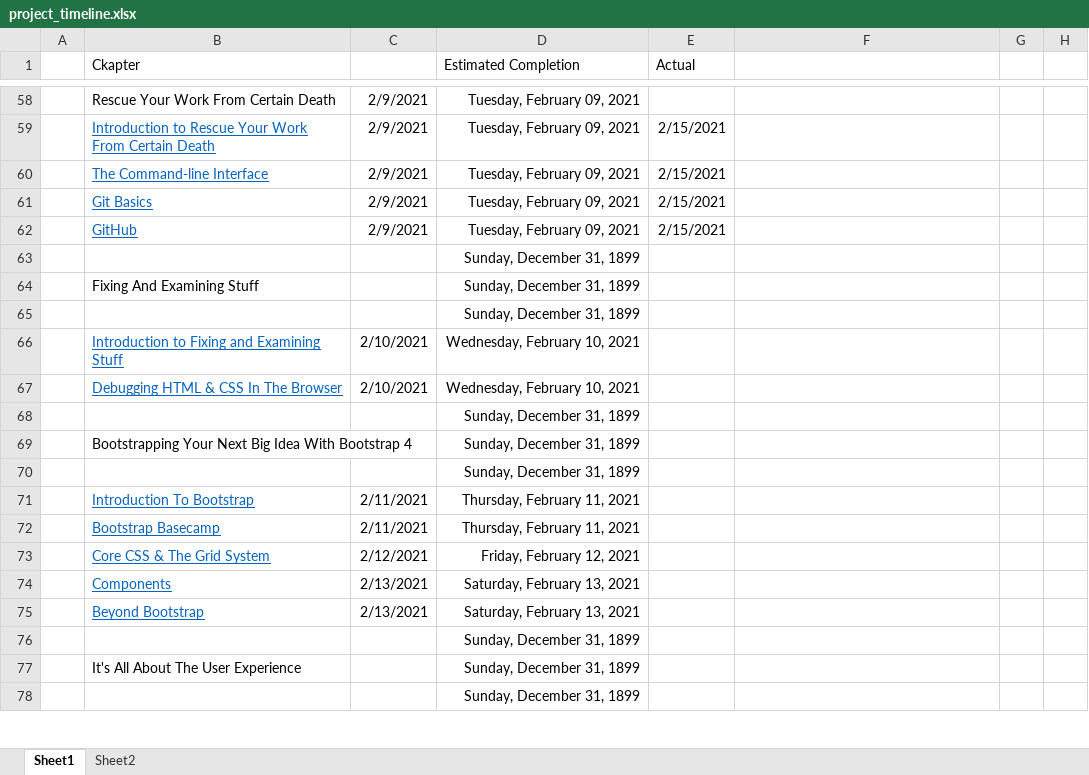
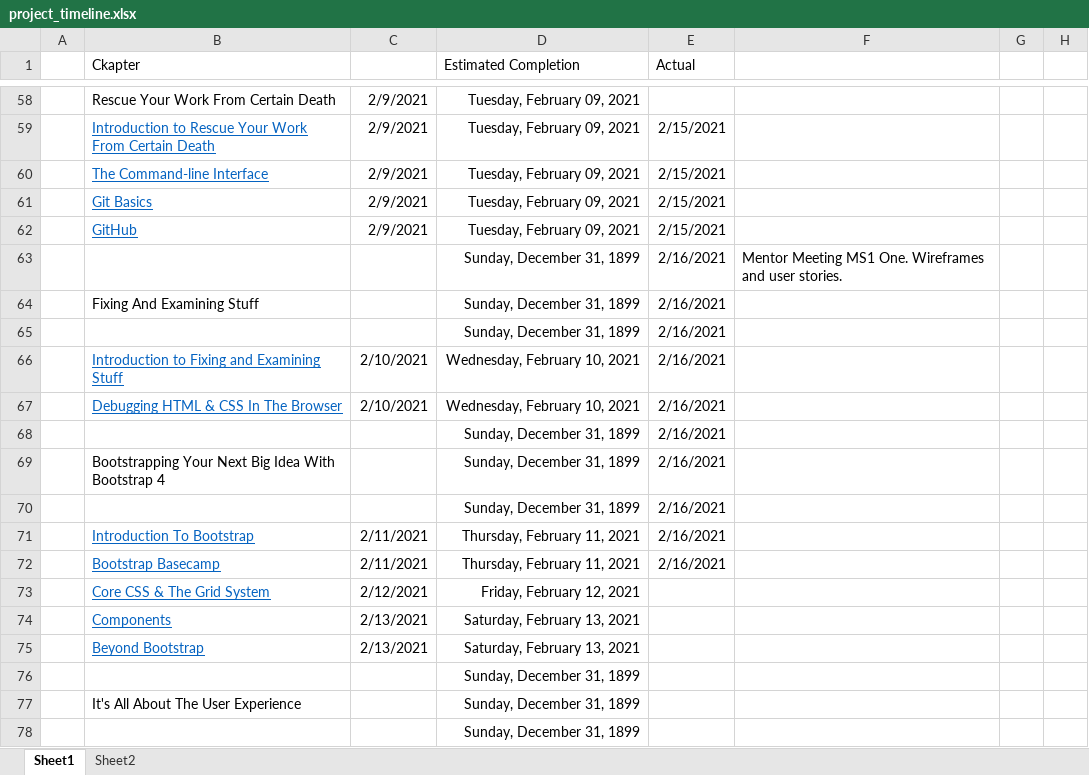
Before and after one commit to coder187/CI, an Excel workbook: project_timeline.xlsx, sheet Sheet1, drawn as a sheet; only a part is shown, gaps mark what is left out; values as stored, in another font and other column widths than the file's, no borders; removed rows and columns are numbered as before the commit, all else as after; the diff names each change by its address in the sheet, - before the commit and + after, or states it on an @@ line.

Commit message:
updated timeline file with proress todate. just starting bootstrap.

```diff
--- a/project_timeline.xlsx (sheet Sheet1)
+++ b/project_timeline.xlsx (sheet Sheet1)
-row 63:  |  |  | Sunday, December 31, 1899
+row 63:  |  |  | Sunday, December 31, 1899 | 2/16/2021 | Mentor Meeting MS1 One. Wireframes and user stories.
-E64:E72 (Actual): (empty)
+E64:E72 (Actual): 2/16/2021
```
